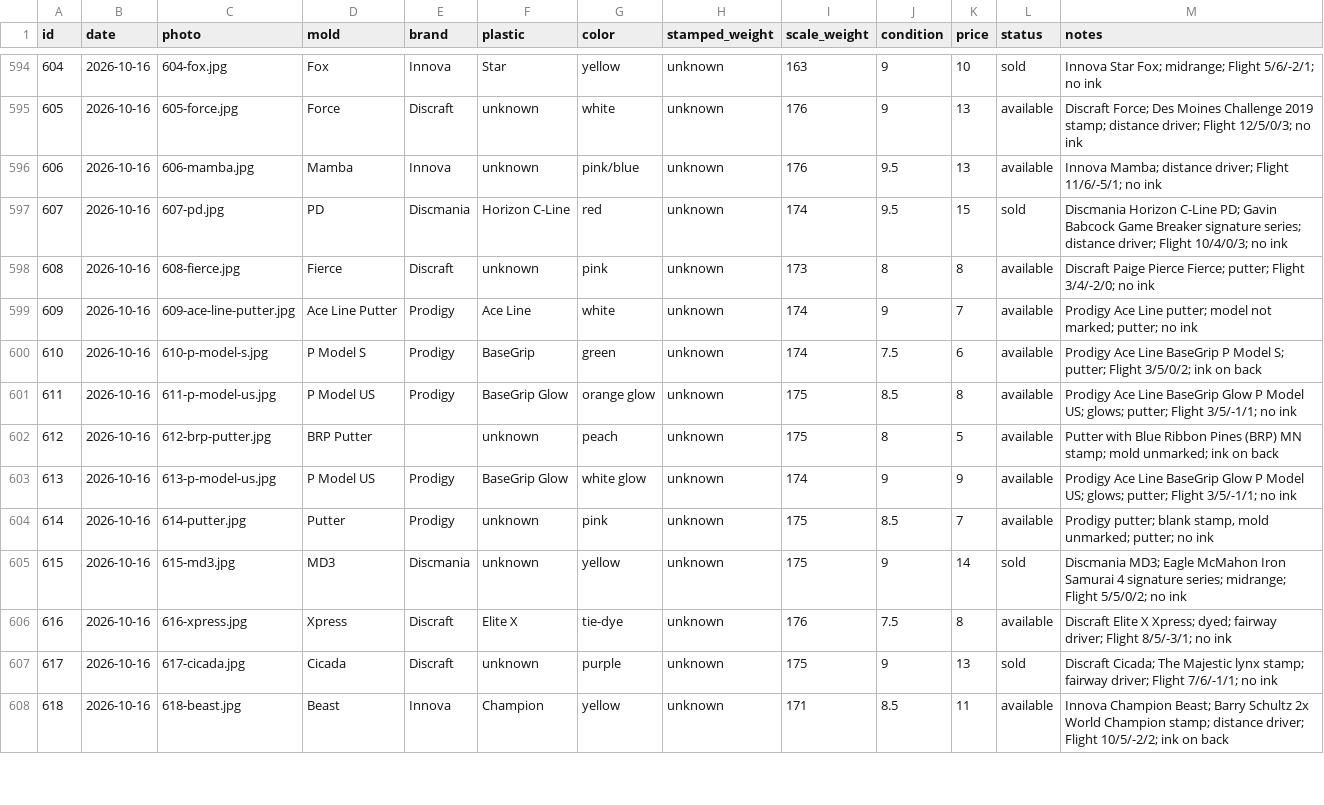
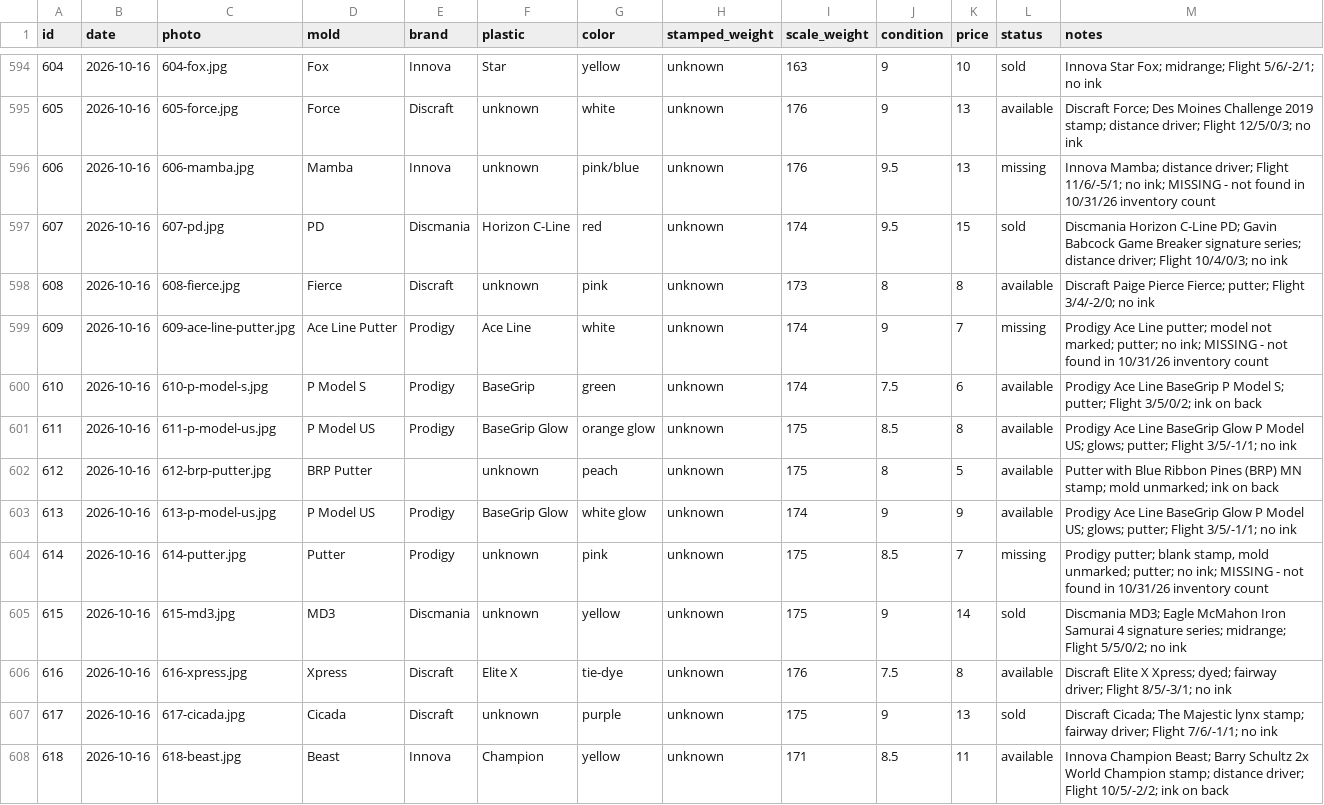
Before and after one commit to summitaiautomations-ui/juddy, a CSV file: disc-pics-data/inventory.csv, drawn as a sheet; only a part is shown, gaps mark what is left out; the diff covers the shown part only.

Commit message:
inventory count 10/31: 36 not found -> missing

```diff
--- a/disc-pics-data/inventory.csv
+++ b/disc-pics-data/inventory.csv
@@ -595,6 +595,6 @@
 "605","2026-10-16","605-force.jpg","Force","Discraft","unknown","white","unknown","176","9","13","available","Discraft Force; Des Moines Challenge 2019 stamp; distance driver; Flight 12/5/0/3; no ink"
-"606","2026-10-16","606-mamba.jpg","Mamba","Innova","unknown","pink/blue","unknown","176","9.5","13","available","Innova Mamba; distance driver; Flight 11/6/-5/1; no ink"
+"606","2026-10-16","606-mamba.jpg","Mamba","Innova","unknown","pink/blue","unknown","176","9.5","13","missing","Innova Mamba; distance driver; Flight 11/6/-5/1; no ink; MISSING - not found in 10/31/26 inventory count"
 "607","2026-10-16","607-pd.jpg","PD","Discmania","Horizon C-Line","red","unknown","174","9.5","15","sold","Discmania Horizon C-Line PD; Gavin Babcock Game Breaker signature series; distance driver; Flight 10/4/0/3; no ink"
 "608","2026-10-16","608-fierce.jpg","Fierce","Discraft","unknown","pink","unknown","173","8","8","available","Discraft Paige Pierce Fierce; putter; Flight 3/4/-2/0; no ink"
-"609","2026-10-16","609-ace-line-putter.jpg","Ace Line Putter","Prodigy","Ace Line","white","unknown","174","9","7","available","Prodigy Ace Line putter; model not marked; putter; no ink"
+"609","2026-10-16","609-ace-line-putter.jpg","Ace Line Putter","Prodigy","Ace Line","white","unknown","174","9","7","missing","Prodigy Ace Line putter; model not marked; putter; no ink; MISSING - not found in 10/31/26 inventory count"
 "610","2026-10-16","610-p-model-s.jpg","P Model S","Prodigy","BaseGrip","green","unknown","174","7.5","6","available","Prodigy Ace Line BaseGrip P Model S; putter; Flight 3/5/0/2; ink on back"
@@ -603,3 +603,3 @@
 "613","2026-10-16","613-p-model-us.jpg","P Model US","Prodigy","BaseGrip Glow","white glow","unknown","174","9","9","available","Prodigy Ace Line BaseGrip Glow P Model US; glows; putter; Flight 3/5/-1/1; no ink"
-"614","2026-10-16","614-putter.jpg","Putter","Prodigy","unknown","pink","unknown","175","8.5","7","available","Prodigy putter; blank stamp, mold unmarked; putter; no ink"
+"614","2026-10-16","614-putter.jpg","Putter","Prodigy","unknown","pink","unknown","175","8.5","7","missing","Prodigy putter; blank stamp, mold unmarked; putter; no ink; MISSING - not found in 10/31/26 inventory count"
 "615","2026-10-16","615-md3.jpg","MD3","Discmania","unknown","yellow","unknown","175","9","14","sold","Discmania MD3; Eagle McMahon Iron Samurai 4 signature series; midrange; Flight 5/5/0/2; no ink"
```
Also changed, not shown: 66 edited cells elsewhere in this file, disc-pics-data/sheet.csv.
